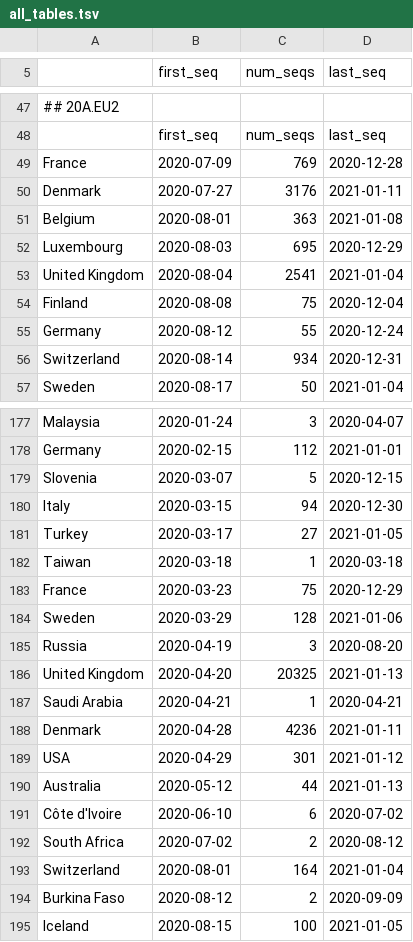
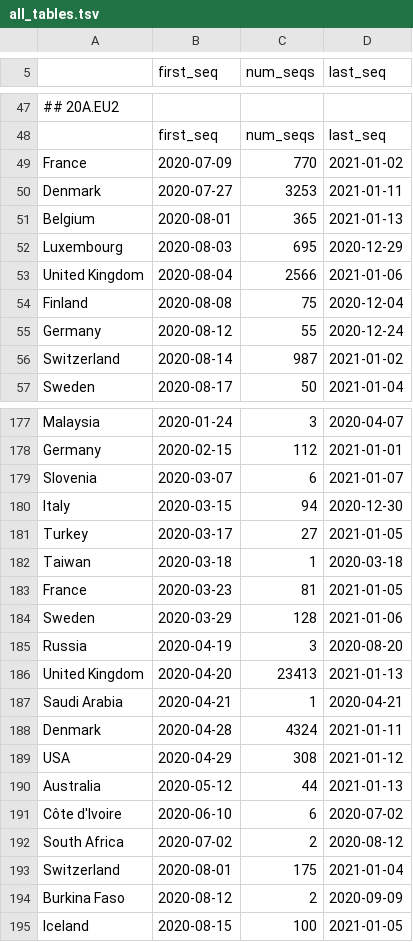
Before and after one commit to hodcroftlab/covariants, a TSV file: cluster_tables/all_tables.tsv, drawn as a sheet; only a part is shown, gaps mark what is left out; the diff covers the shown part only; the diff names each change by its address in the sheet, - before the commit and + after, or states it on an @@ line.

Commit message:
new data 20 jan

```diff
--- a/cluster_tables/all_tables.tsv
+++ b/cluster_tables/all_tables.tsv
-C49 (num_seqs): 769
+C49 (num_seqs): 770
-D49 (last_seq): 2020-12-28
+D49 (last_seq): 2021-01-02
-C50 (num_seqs): 3176
+C50 (num_seqs): 3253
-C51 (num_seqs): 363
+C51 (num_seqs): 365
-D51 (last_seq): 2021-01-08
+D51 (last_seq): 2021-01-13
-C53 (num_seqs): 2541
+C53 (num_seqs): 2566
-D53 (last_seq): 2021-01-04
+D53 (last_seq): 2021-01-06
-C56 (num_seqs): 934
+C56 (num_seqs): 987
-D56 (last_seq): 2020-12-31
+D56 (last_seq): 2021-01-02
-C179 (num_seqs): 5
+C179 (num_seqs): 6
-D179 (last_seq): 2020-12-15
+D179 (last_seq): 2021-01-07
-C183 (num_seqs): 75
+C183 (num_seqs): 81
-D183 (last_seq): 2020-12-29
+D183 (last_seq): 2021-01-05
-C186 (num_seqs): 20325
+C186 (num_seqs): 23413
-C188 (num_seqs): 4236
+C188 (num_seqs): 4324
-C189 (num_seqs): 301
+C189 (num_seqs): 308
-C193 (num_seqs): 164
+C193 (num_seqs): 175
```
Also changed, not shown: 2 added rows and 43 edited cells elsewhere in this file, cluster_tables/20A.EU1_table.tsv, cluster_tables/20A.EU2_table.tsv, 46 other files.
